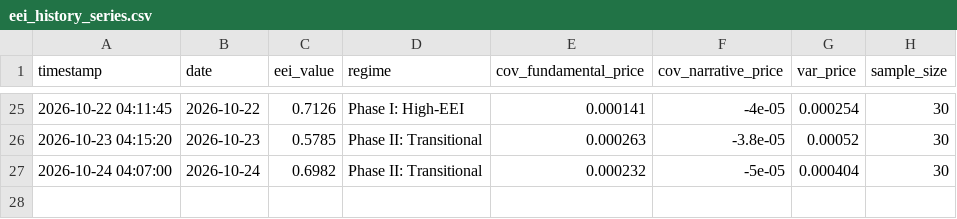
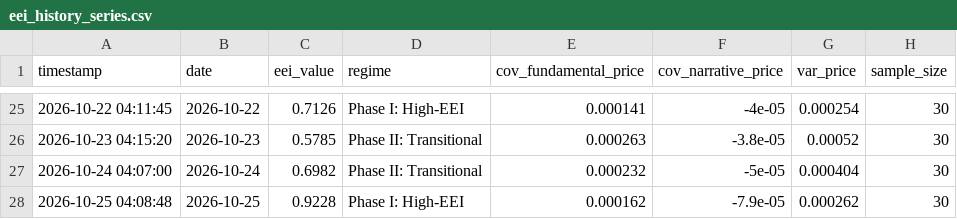
Before and after one commit to suns1232023/exchange-entropy-eei, a CSV file: data/eei_history_series.csv, drawn as a sheet; only a part is shown, gaps mark what is left out; the diff names each change by its address in the sheet, - before the commit and + after, or states it on an @@ line.

```diff
--- a/data/eei_history_series.csv
+++ b/data/eei_history_series.csv
+row 28: 2026-10-25 04:08:48 | 2026-10-25 | 0.9228 | Phase I: High-EEI | 0.000162 | -7.9e-05 | 0.000262 | 30
```
Also changed, not shown: 2 other files.
